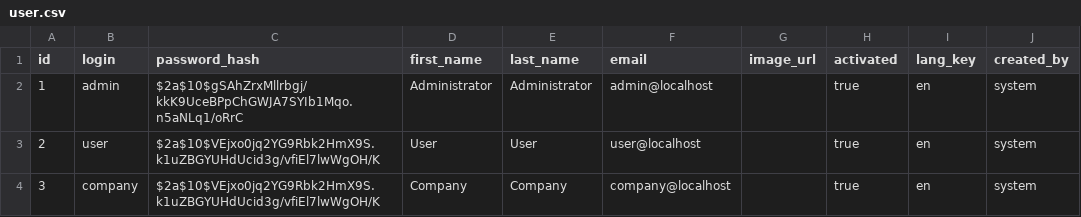
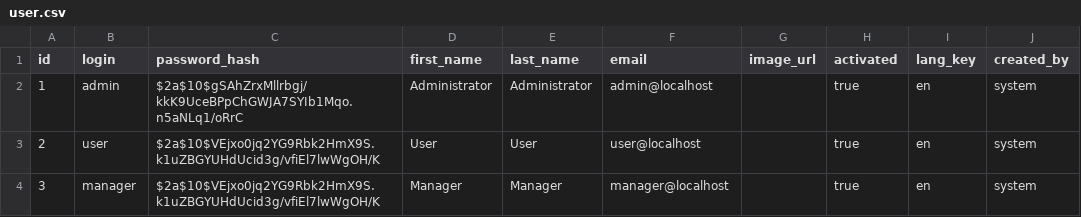
Before and after one commit to arnaugarcia/shop-the-look, a CSV file: src/main/resources/config/liquibase/data/user.csv, drawn as a sheet; only a part is shown; the diff names each change by its address in the sheet, - before the commit and + after, or states it on an @@ line.

Commit message:
Added manager and user to company as data

```diff
--- a/src/main/resources/config/liquibase/data/user.csv
+++ b/src/main/resources/config/liquibase/data/user.csv
-B4 (login): company
+B4 (login): manager
-D4 (first_name): Company
+D4 (first_name): Manager
-E4 (last_name): Company
+E4 (last_name): Manager
-F4 (email): company@localhost
+F4 (email): manager@localhost
```
Also changed, not shown: 4 other files.
